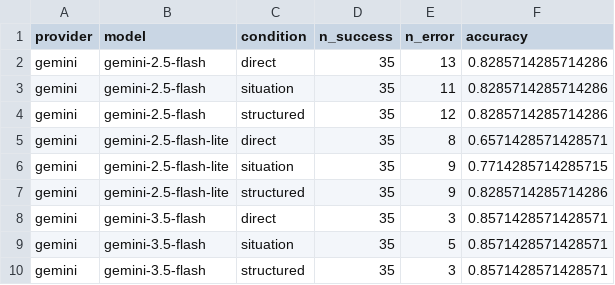
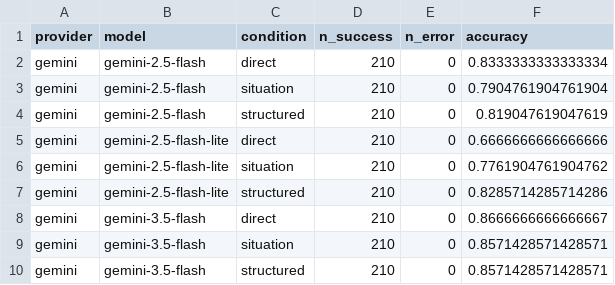
Before and after one commit to leemgs/sage, a CSV file: paper/results/multimodel_summary.csv, drawn as a sheet.

```diff
--- a/paper/results/multimodel_summary.csv
+++ b/paper/results/multimodel_summary.csv
@@ -1,10 +1,10 @@
 provider,model,condition,n_success,n_error,accuracy
-gemini,gemini-2.5-flash,direct,35,13,0.8285714285714286
-gemini,gemini-2.5-flash,situation,35,11,0.8285714285714286
-gemini,gemini-2.5-flash,structured,35,12,0.8285714285714286
-gemini,gemini-2.5-flash-lite,direct,35,8,0.6571428571428571
-gemini,gemini-2.5-flash-lite,situation,35,9,0.7714285714285715
-gemini,gemini-2.5-flash-lite,structured,35,9,0.8285714285714286
-gemini,gemini-3.5-flash,direct,35,3,0.8571428571428571
-gemini,gemini-3.5-flash,situation,35,5,0.8571428571428571
-gemini,gemini-3.5-flash,structured,35,3,0.8571428571428571
+gemini,gemini-2.5-flash,direct,210,0,0.8333333333333334
+gemini,gemini-2.5-flash,situation,210,0,0.7904761904761904
+gemini,gemini-2.5-flash,structured,210,0,0.819047619047619
+gemini,gemini-2.5-flash-lite,direct,210,0,0.6666666666666666
+gemini,gemini-2.5-flash-lite,situation,210,0,0.7761904761904762
+gemini,gemini-2.5-flash-lite,structured,210,0,0.8285714285714286
+gemini,gemini-3.5-flash,direct,210,0,0.8666666666666667
+gemini,gemini-3.5-flash,situation,210,0,0.8571428571428571
+gemini,gemini-3.5-flash,structured,210,0,0.8571428571428571
```
Also changed, not shown: paper/results/e5_audited_summary.csv, 11 other files.
